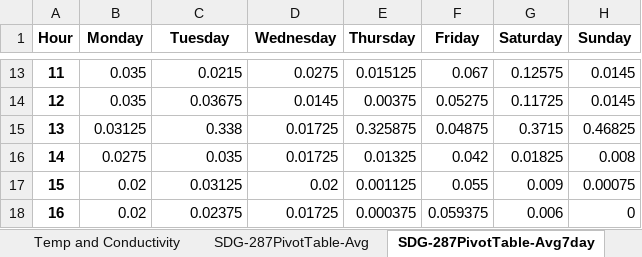
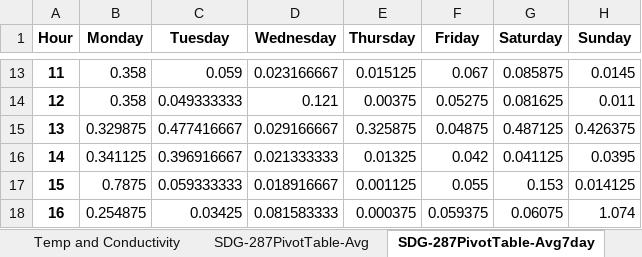
Before and after one commit to 5025-Main/2020_County_LowFlow, an Excel workbook: Flow_Output_Excel_files/SDG-287-working draft.xlsx, sheet SDG-287PivotTable-Avg7day, drawn as a sheet; only a part is shown, gaps mark what is left out; values as stored, in another font and other column widths than the file's, no borders; conditional formats not drawn; the diff covers the shown part only; the diff names each change by its address in the sheet, - before the commit and + after, or states it on an @@ line.

```diff
--- a/Flow_Output_Excel_files/SDG-287-working draft.xlsx (sheet SDG-287PivotTable-Avg7day)
+++ b/Flow_Output_Excel_files/SDG-287-working draft.xlsx (sheet SDG-287PivotTable-Avg7day)
-B13:B14 (Monday): 0.035
+B13:B14 (Monday): 0.358
-C13 (Tuesday): 0.0215
+C13 (Tuesday): 0.059
-D13 (Wednesday): 0.0275
+D13 (Wednesday): 0.023166667
-G13 (Saturday): 0.12575
+G13 (Saturday): 0.085875
-C14 (Tuesday): 0.03675
+C14 (Tuesday): 0.049333333
-D14 (Wednesday): 0.0145
+D14 (Wednesday): 0.121
-G14 (Saturday): 0.11725
+G14 (Saturday): 0.081625
-H14 (Sunday): 0.0145
+H14 (Sunday): 0.011
-B15 (Monday): 0.03125
+B15 (Monday): 0.329875
-C15 (Tuesday): 0.338
+C15 (Tuesday): 0.477416667
-D15 (Wednesday): 0.01725
+D15 (Wednesday): 0.029166667
-G15 (Saturday): 0.3715
+G15 (Saturday): 0.487125
-H15 (Sunday): 0.46825
+H15 (Sunday): 0.426375
-B16 (Monday): 0.0275
+B16 (Monday): 0.341125
-C16 (Tuesday): 0.035
+C16 (Tuesday): 0.396916667
-D16 (Wednesday): 0.01725
+D16 (Wednesday): 0.021333333
-G16 (Saturday): 0.01825
+G16 (Saturday): 0.041125
-H16 (Sunday): 0.008
+H16 (Sunday): 0.0395
-B17 (Monday): 0.02
+B17 (Monday): 0.7875
-C17 (Tuesday): 0.03125
+C17 (Tuesday): 0.059333333
-D17 (Wednesday): 0.02
+D17 (Wednesday): 0.018916667
-G17 (Saturday): 0.009
+G17 (Saturday): 0.153
-H17 (Sunday): 0.00075
+H17 (Sunday): 0.014125
-B18 (Monday): 0.02
+B18 (Monday): 0.254875
-C18 (Tuesday): 0.02375
+C18 (Tuesday): 0.03425
-D18 (Wednesday): 0.01725
+D18 (Wednesday): 0.081583333
-G18 (Saturday): 0.006
+G18 (Saturday): 0.06075
-H18 (Sunday): 0
+H18 (Sunday): 1.074
```
Also changed, not shown: 115 edited cells and cell formats elsewhere in this sheet, sheet SDG-287-all flow, sheet SDG-287-stormflow clipped, sheet SDG-287PivotTable-Avg, charts or pictures, 6 other files.
